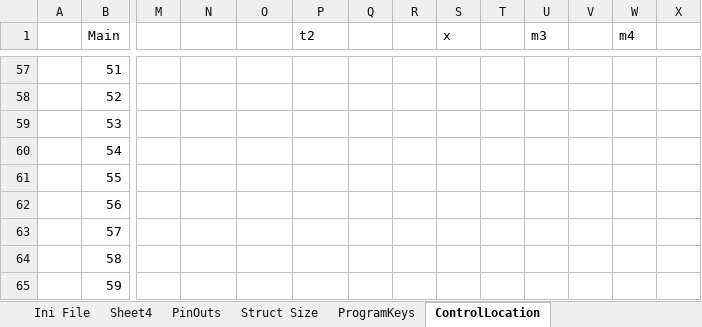
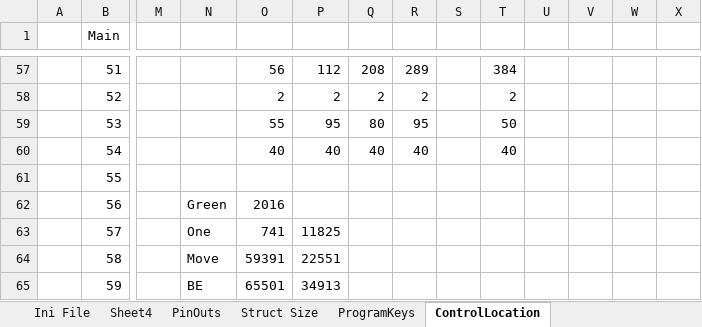
Before and after one commit to elfren/RoseEngine_SpindleAndAxis, an Excel workbook: Nextion/EEPROM_N30.xlsm, sheet ControlLocation, drawn as a sheet; only a part is shown, gaps mark what is left out; values as stored, in another font and other column widths than the file's, no cell formats; the diff covers the shown part only; the diff names each change by its address in the sheet, - before the commit and + after, or states it on an @@ line.

```diff
--- a/Nextion/EEPROM_N30.xlsm (sheet ControlLocation)
+++ b/Nextion/EEPROM_N30.xlsm (sheet ControlLocation)
-P1: t2
+P1: (empty)
-S1: x
+S1: (empty)
-U1: m3
+U1: (empty)
-W1: m4
+W1: (empty)
-O57: (empty)
+O57: 56
-P57: (empty)
+P57: 112
-Q57: (empty)
+Q57: 208
-R57: (empty)
+R57: 289
-T57: (empty)
+T57: 384
-O58: (empty)
+O58: 2
-P58: (empty)
+P58: 2
-Q58: (empty)
+Q58: 2
-R58: (empty)
+R58: 2
-T58: (empty)
+T58: 2
-O59: (empty)
+O59: 55
-P59: (empty)
+P59: 95
-Q59: (empty)
+Q59: 80
-R59: (empty)
+R59: 95
-T59: (empty)
+T59: 50
-O60: (empty)
+O60: 40
-P60: (empty)
+P60: 40
-Q60: (empty)
+Q60: 40
-R60: (empty)
+R60: 40
-T60: (empty)
+T60: 40
-N62: (empty)
+N62: Green
-O62: (empty)
+O62: 2016
-N63: (empty)
+N63: One
-O63: (empty)
+O63: 741
-P63: (empty)
+P63: 11825
-N64: (empty)
+N64: Move
-O64: (empty)
+O64: 59391
-P64: (empty)
+P64: 22551
-N65: (empty)
+N65: BE
-O65: (empty)
+O65: 65501
-P65: (empty)
+P65: 34913
```
Also changed, not shown: 2 added rows and 356 edited cells elsewhere in this sheet, sheet Ini File, sheet Sheet4, sheet Struct Size, cell formats, formulas that keep their value.
